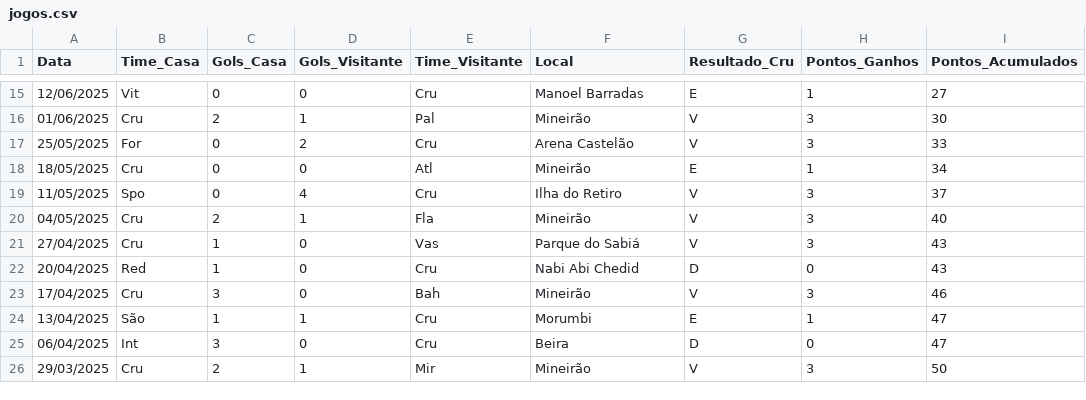
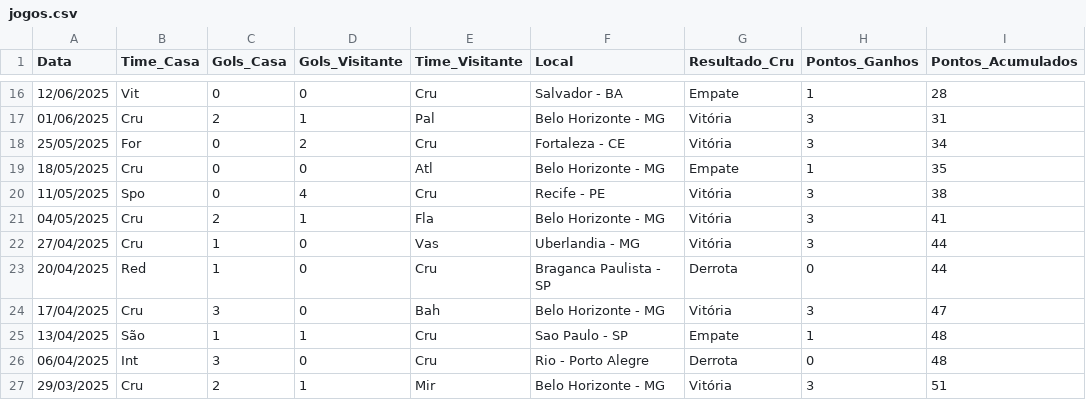
Before and after one commit to dacostaEF/loteca-inteligente, a CSV file: backend/models/Jogos/cruzeiro/jogos.csv, drawn as a sheet; only a part is shown, gaps mark what is left out; the diff covers the shown part only.

```diff
--- a/backend/models/Jogos/cruzeiro/jogos.csv
+++ b/backend/models/Jogos/cruzeiro/jogos.csv
@@ -15,12 +16,12 @@ Data,Time_Casa,Gols_Casa,Gols_Visitante,Time_Visitante,Local,Resultado_Cru,Ponto
-12/06/2025,Vit,0,0,Cru,Manoel Barradas,E,1,27
-01/06/2025,Cru,2,1,Pal,Mineirão,V,3,30
-25/05/2025,For,0,2,Cru,Arena Castelão,V,3,33
-18/05/2025,Cru,0,0,Atl,Mineirão,E,1,34
-11/05/2025,Spo,0,4,Cru,Ilha do Retiro,V,3,37
-04/05/2025,Cru,2,1,Fla,Mineirão,V,3,40
-27/04/2025,Cru,1,0,Vas,Parque do Sabiá,V,3,43
-20/04/2025,Red,1,0,Cru,Nabi Abi Chedid,D,0,43
-17/04/2025,Cru,3,0,Bah,Mineirão,V,3,46
-13/04/2025,São,1,1,Cru,Morumbi,E,1,47
-06/04/2025,Int,3,0,Cru,Beira,D,0,47
-29/03/2025,Cru,2,1,Mir,Mineirão,V,3,50
+12/06/2025,Vit,0,0,Cru,Salvador - BA,Empate,1,28
+01/06/2025,Cru,2,1,Pal,Belo Horizonte - MG,Vitória,3,31
+25/05/2025,For,0,2,Cru,Fortaleza - CE,Vitória,3,34
+18/05/2025,Cru,0,0,Atl,Belo Horizonte - MG,Empate,1,35
+11/05/2025,Spo,0,4,Cru,Recife - PE,Vitória,3,38
+04/05/2025,Cru,2,1,Fla,Belo Horizonte - MG,Vitória,3,41
+27/04/2025,Cru,1,0,Vas,Uberlandia - MG,Vitória,3,44
+20/04/2025,Red,1,0,Cru,Braganca Paulista - SP,Derrota,0,44
+17/04/2025,Cru,3,0,Bah,Belo Horizonte - MG,Vitória,3,47
+13/04/2025,São,1,1,Cru,Sao Paulo - SP,Empate,1,48
+06/04/2025,Int,3,0,Cru,Rio - Porto Alegre,Derrota,0,48
+29/03/2025,Cru,2,1,Mir,Belo Horizonte - MG,Vitória,3,51
```
Also changed, not shown: 1 added row and 39 edited cells elsewhere in this file, backend/models/Jogos/ceara/jogos.csv, backend/models/Jogos/fortaleza/jogos.csv, 33 other files.
